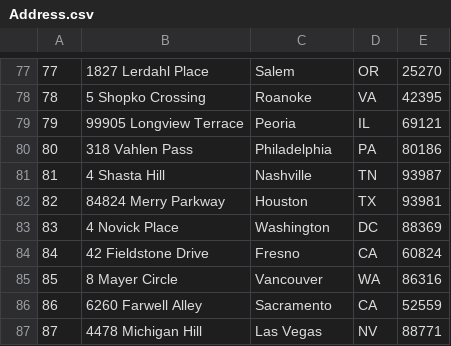
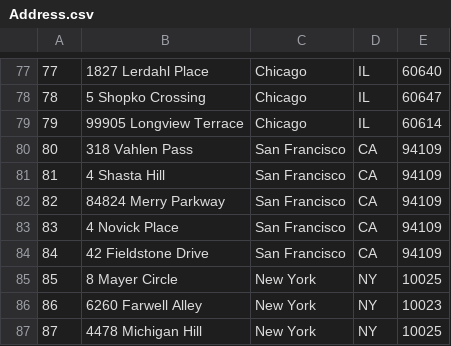
Before and after one commit to KetanReddy/Housify, a CSV file: src/main/resources/data/Address.csv, drawn as a sheet; only a part is shown, gaps mark what is left out; the diff covers the shown part only.

```diff
--- a/src/main/resources/data/Address.csv
+++ b/src/main/resources/data/Address.csv
@@ -77,11 +77,11 @@
-77,1827 Lerdahl Place,Salem,OR,25270
-78,5 Shopko Crossing,Roanoke,VA,42395
-79,99905 Longview Terrace,Peoria,IL,69121
-80,318 Vahlen Pass,Philadelphia,PA,80186
-81,4 Shasta Hill,Nashville,TN,93987
-82,84824 Merry Parkway,Houston,TX,93981
-83,4 Novick Place,Washington,DC,88369
-84,42 Fieldstone Drive,Fresno,CA,60824
-85,8 Mayer Circle,Vancouver,WA,86316
-86,6260 Farwell Alley,Sacramento,CA,52559
-87,4478 Michigan Hill,Las Vegas,NV,88771
+77,1827 Lerdahl Place,Chicago,IL,60640
+78,5 Shopko Crossing,Chicago,IL, 60647
+79,99905 Longview Terrace,Chicago,IL,60614
+80,318 Vahlen Pass,San Francisco,CA,94109
+81,4 Shasta Hill,San Francisco,CA,94109
+82,84824 Merry Parkway,San Francisco,CA,94109
+83,4 Novick Place,San Francisco,CA,94109
+84,42 Fieldstone Drive,San Francisco,CA,94109
+85,8 Mayer Circle,New York,NY,10025
+86,6260 Farwell Alley,New York,NY,10023
+87,4478 Michigan Hill,New York,NY,10025
```
Also changed, not shown: 111 edited cells elsewhere in this file, src/main/resources/data/Listing.csv, src/main/resources/data/Property.csv, 6 other files.
